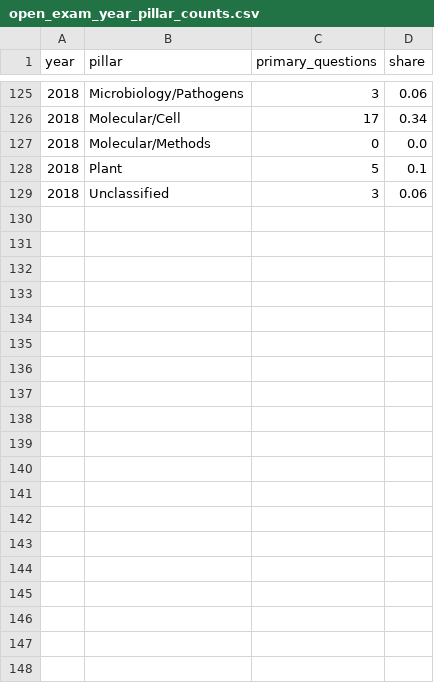
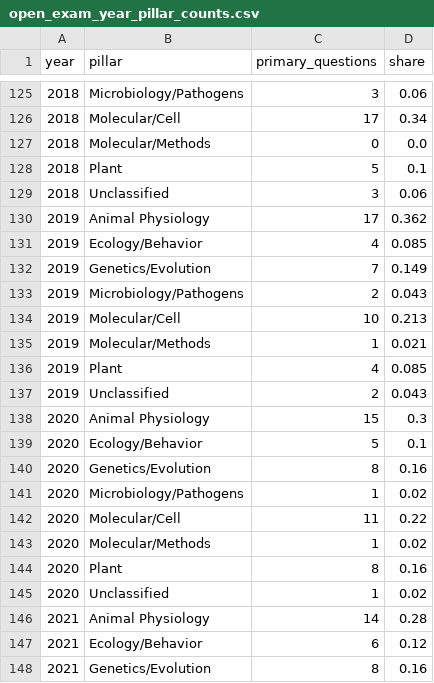
Before and after one commit to JuneJulyAugust/biobloom, a CSV file: raw/markdown/analysis/data/open_exam_year_pillar_counts.csv, drawn as a sheet; only a part is shown, gaps mark what is left out; the diff covers the shown part only; the diff names each change by its address in the sheet, - before the commit and + after, or states it on an @@ line.

```diff
--- a/raw/markdown/analysis/data/open_exam_year_pillar_counts.csv
+++ b/raw/markdown/analysis/data/open_exam_year_pillar_counts.csv
+row 130: 2019 | Animal Physiology | 17 | 0.362
+row 131: 2019 | Ecology/Behavior | 4 | 0.085
+row 132: 2019 | Genetics/Evolution | 7 | 0.149
+row 133: 2019 | Microbiology/Pathogens | 2 | 0.043
+row 134: 2019 | Molecular/Cell | 10 | 0.213
+row 135: 2019 | Molecular/Methods | 1 | 0.021
+row 136: 2019 | Plant | 4 | 0.085
+row 137: 2019 | Unclassified | 2 | 0.043
+row 138: 2020 | Animal Physiology | 15 | 0.3
+row 139: 2020 | Ecology/Behavior | 5 | 0.1
+row 140: 2020 | Genetics/Evolution | 8 | 0.16
+row 141: 2020 | Microbiology/Pathogens | 1 | 0.02
+row 142: 2020 | Molecular/Cell | 11 | 0.22
+row 143: 2020 | Molecular/Methods | 1 | 0.02
+row 144: 2020 | Plant | 8 | 0.16
+row 145: 2020 | Unclassified | 1 | 0.02
+row 146: 2021 | Animal Physiology | 14 | 0.28
+row 147: 2021 | Ecology/Behavior | 6 | 0.12
+row 148: 2021 | Genetics/Evolution | 8 | 0.16
```
Also changed, not shown: 29 added rows elsewhere in this file, raw/markdown/analysis/data/open_exam_reasoning_by_topic.csv, raw/markdown/analysis/data/open_exam_reasoning_tag_cooccurrence.csv, 16 other files.
